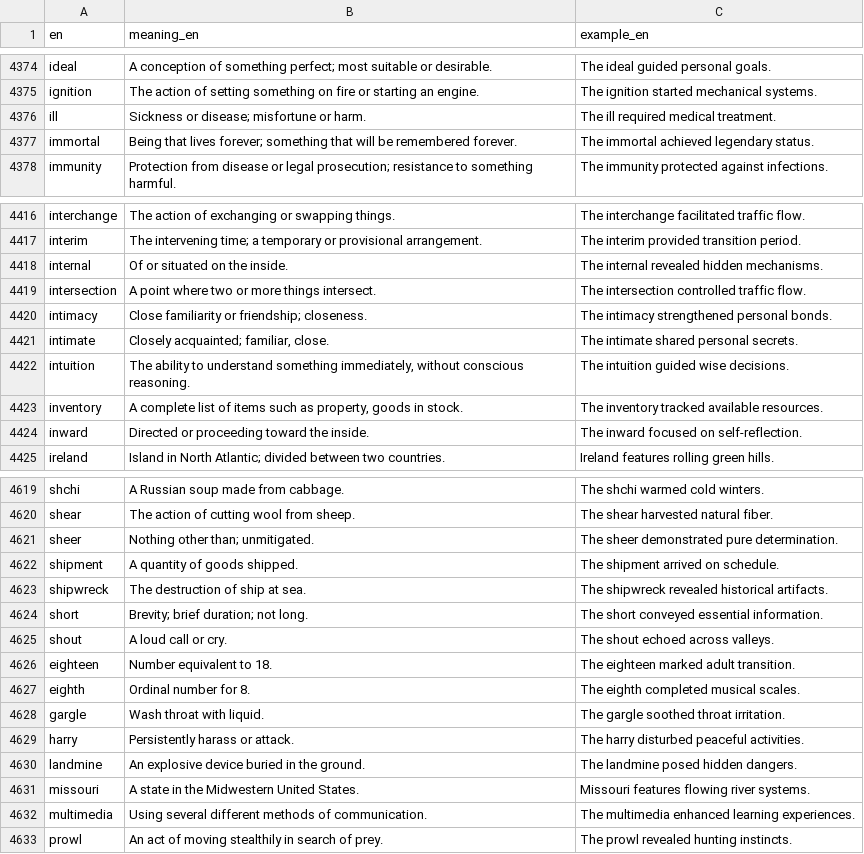
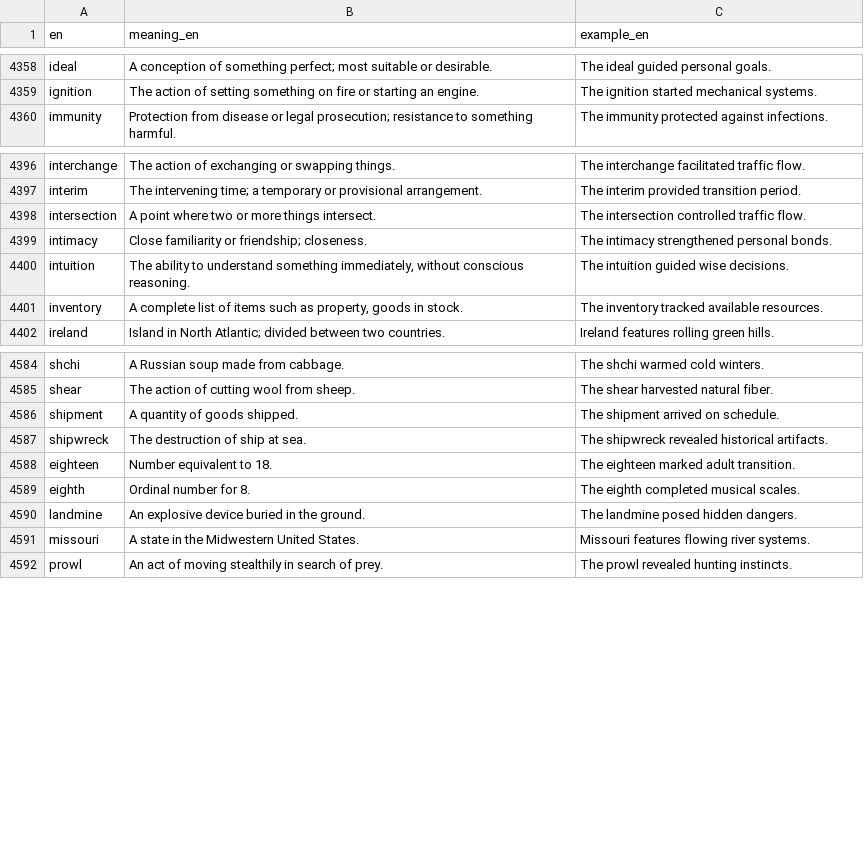
Before and after one commit to kako-jun/noun-gender, a CSV file: data/word_examples.csv, drawn as a sheet; only a part is shown, gaps mark what is left out; the diff covers the shown part only; the diff names each change by its address in the sheet, - before the commit and + after, or states it on an @@ line.

```diff
--- a/data/word_examples.csv
+++ b/data/word_examples.csv
-row 4376: ill | Sickness or disease; misfortune or harm. | The ill required medical treatment.
-row 4377: immortal | Being that lives forever; something that will be remembered forever. | The immortal achieved legendary status.
-row 4418: internal | Of or situated on the inside. | The internal revealed hidden mechanisms.
-row 4421: intimate | Closely acquainted; familiar, close. | The intimate shared personal secrets.
-row 4424: inward | Directed or proceeding toward the inside. | The inward focused on self-reflection.
-row 4621: sheer | Nothing other than; unmitigated. | The sheer demonstrated pure determination.
-row 4624: short | Brevity; brief duration; not long. | The short conveyed essential information.
-row 4625: shout | A loud call or cry. | The shout echoed across valleys.
-row 4628: gargle | Wash throat with liquid. | The gargle soothed throat irritation.
-row 4629: harry | Persistently harass or attack. | The harry disturbed peaceful activities.
-row 4632: multimedia | Using several different methods of communication. | The multimedia enhanced learning experiences.
```
Also changed, not shown: 33 removed rows elsewhere in this file, data/word_gender_translations.csv, data/word_meaning_translations.csv, 3 other files.
